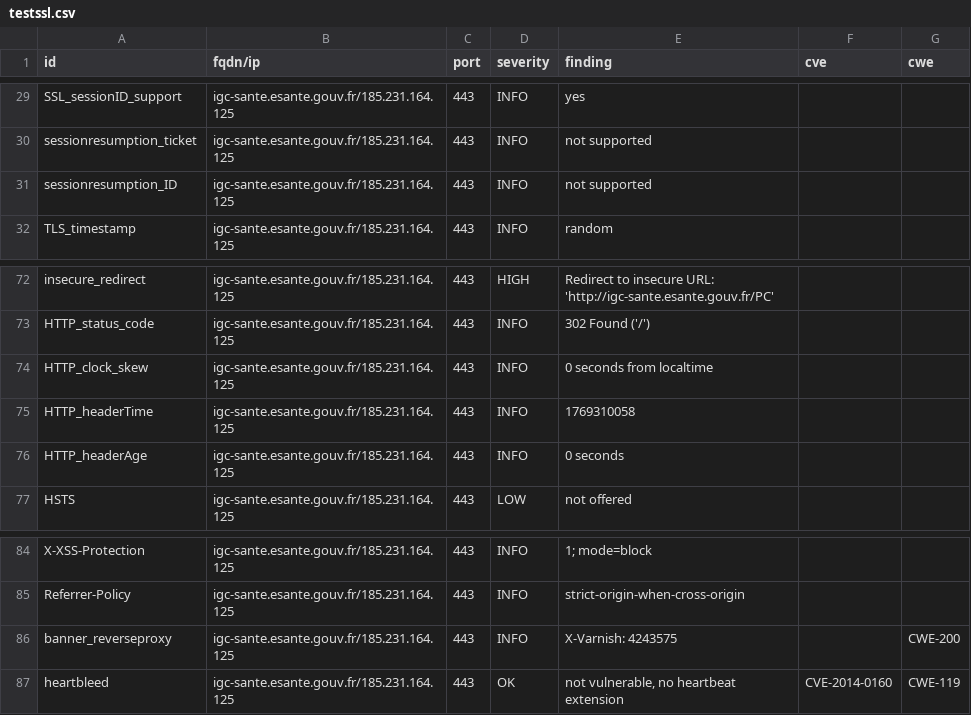
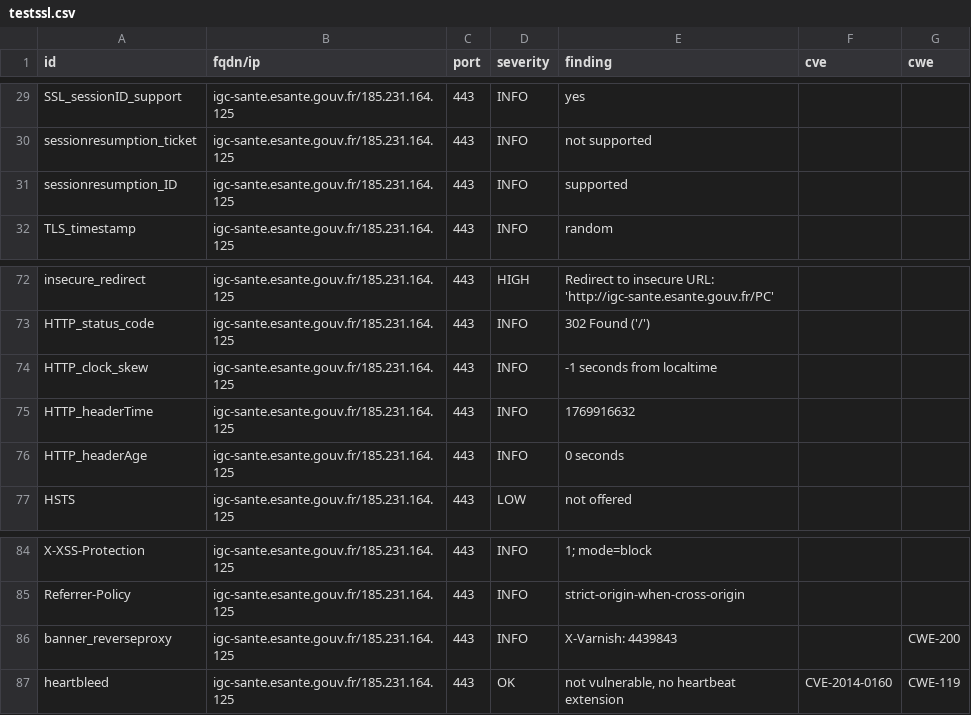
Before and after one commit to ansforge/dashlord, a CSV file: results/aHR0cDovL2lnYy1zYW50ZS5lc2FudGUuZ291di5mcg==/testssl.csv, drawn as a sheet; only a part is shown, gaps mark what is left out.

```diff
--- a/results/aHR0cDovL2lnYy1zYW50ZS5lc2FudGUuZ291di5mcg==/testssl.csv
+++ b/results/aHR0cDovL2lnYy1zYW50ZS5lc2FudGUuZ291di5mcg==/testssl.csv
@@ -30,3 +30,3 @@
 "sessionresumption_ticket","igc-sante.esante.gouv.fr/185.231.164.125","443","INFO","not supported","",""
-"sessionresumption_ID","igc-sante.esante.gouv.fr/185.231.164.125","443","INFO","not supported","",""
+"sessionresumption_ID","igc-sante.esante.gouv.fr/185.231.164.125","443","INFO","supported","",""
 "TLS_timestamp","igc-sante.esante.gouv.fr/185.231.164.125","443","INFO","random","",""
@@ -73,4 +73,4 @@
 "HTTP_status_code","igc-sante.esante.gouv.fr/185.231.164.125","443","INFO","302 Found ('/')","",""
-"HTTP_clock_skew","igc-sante.esante.gouv.fr/185.231.164.125","443","INFO","0 seconds from localtime","",""
-"HTTP_headerTime","igc-sante.esante.gouv.fr/185.231.164.125","443","INFO","1769310058","",""
+"HTTP_clock_skew","igc-sante.esante.gouv.fr/185.231.164.125","443","INFO","-1 seconds from localtime","",""
+"HTTP_headerTime","igc-sante.esante.gouv.fr/185.231.164.125","443","INFO","1769916632","",""
 "HTTP_headerAge","igc-sante.esante.gouv.fr/185.231.164.125","443","INFO","0 seconds","",""
@@ -85,3 +85,3 @@
 "Referrer-Policy","igc-sante.esante.gouv.fr/185.231.164.125","443","INFO","strict-origin-when-cross-origin","",""
-"banner_reverseproxy","igc-sante.esante.gouv.fr/185.231.164.125","443","INFO","X-Varnish: 4243575","","CWE-200"
+"banner_reverseproxy","igc-sante.esante.gouv.fr/185.231.164.125","443","INFO","X-Varnish: 4439843","","CWE-200"
 "heartbleed","igc-sante.esante.gouv.fr/185.231.164.125","443","OK","not vulnerable, no heartbeat extension","CVE-2014-0160","CWE-119"
```
Also changed, not shown: 14 other files.
